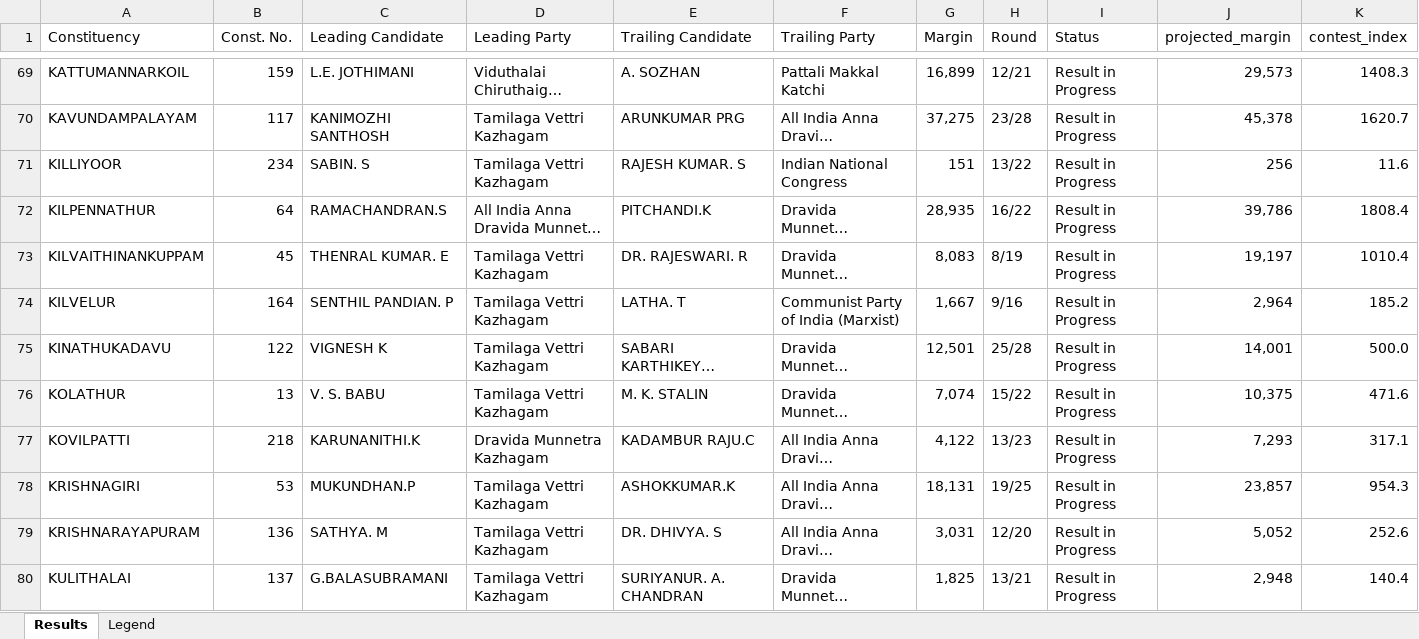
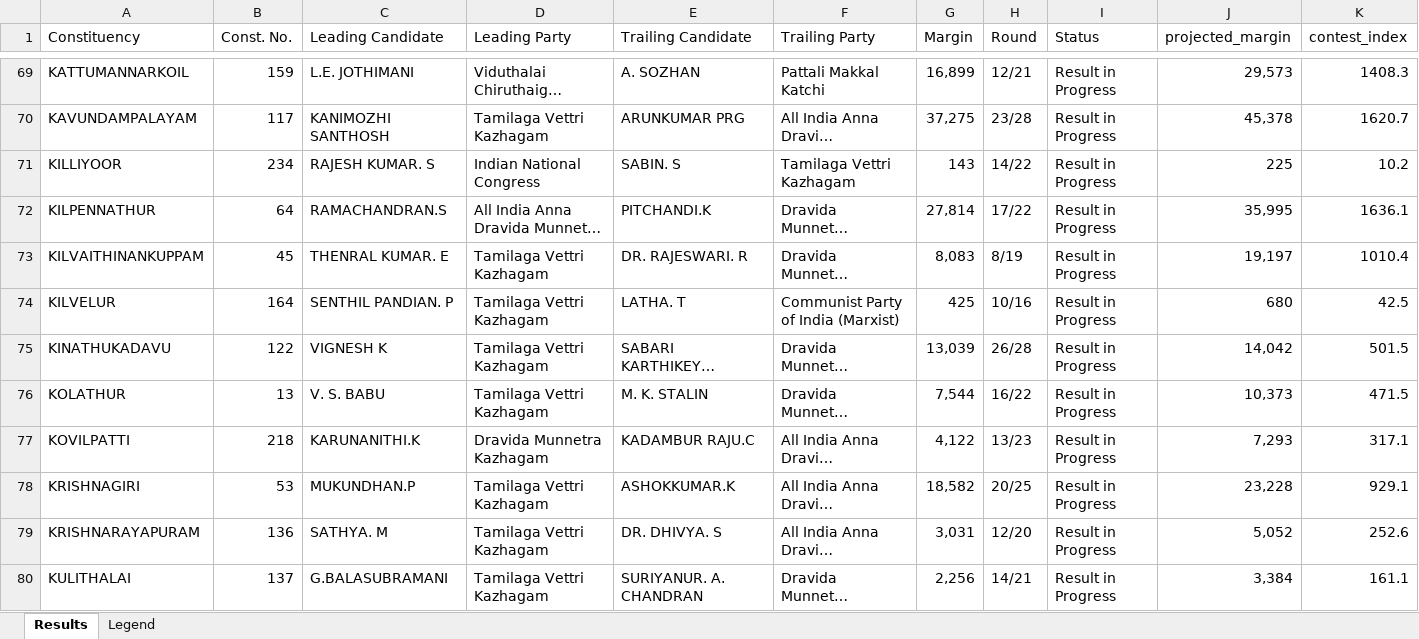
Before and after one commit to gj94/claude-remote, an Excel workbook: tn_election_results_may2026.xlsx, sheet Results, drawn as a sheet; only a part is shown, gaps mark what is left out; long unchanged cells end in …; values as stored, in another font and other column widths than the file's, no cell formats; the diff covers the shown part only; the diff names each change by its address in the sheet, - before the commit and + after, or states it on an @@ line.

```diff
--- a/tn_election_results_may2026.xlsx (sheet Results)
+++ b/tn_election_results_may2026.xlsx (sheet Results)
-C71 (Leading Candidate): SABIN. S
+C71 (Leading Candidate): RAJESH KUMAR. S
-D71 (Leading Party): Tamilaga Vettri Kazhagam
+D71 (Leading Party): Indian National Congress
-E71 (Trailing Candidate): RAJESH KUMAR. S
+E71 (Trailing Candidate): SABIN. S
-F71 (Trailing Party): Indian National Congress
+F71 (Trailing Party): Tamilaga Vettri Kazhagam
-G71 (Margin): 151
+G71 (Margin): 143
-H71 (Round): 13/22
+H71 (Round): 14/22
-J71 (projected_margin): 256
+J71 (projected_margin): 225
-K71 (contest_index): 11.6
+K71 (contest_index): 10.2
-G72 (Margin): 28,935
+G72 (Margin): 27,814
-H72 (Round): 16/22
+H72 (Round): 17/22
-J72 (projected_margin): 39,786
+J72 (projected_margin): 35,995
-K72 (contest_index): 1808.4
+K72 (contest_index): 1636.1
-G74 (Margin): 1,667
+G74 (Margin): 425
-H74 (Round): 9/16
+H74 (Round): 10/16
-J74 (projected_margin): 2,964
+J74 (projected_margin): 680
-K74 (contest_index): 185.2
+K74 (contest_index): 42.5
-G75 (Margin): 12,501
+G75 (Margin): 13,039
-H75 (Round): 25/28
+H75 (Round): 26/28
-J75 (projected_margin): 14,001
+J75 (projected_margin): 14,042
-K75 (contest_index): 500.0
+K75 (contest_index): 501.5
-G76 (Margin): 7,074
+G76 (Margin): 7,544
-H76 (Round): 15/22
+H76 (Round): 16/22
-J76 (projected_margin): 10,375
+J76 (projected_margin): 10,373
-K76 (contest_index): 471.6
+K76 (contest_index): 471.5
-G78 (Margin): 18,131
+G78 (Margin): 18,582
-H78 (Round): 19/25
+H78 (Round): 20/25
-J78 (projected_margin): 23,857
+J78 (projected_margin): 23,228
-K78 (contest_index): 954.3
+K78 (contest_index): 929.1
-G80 (Margin): 1,825
+G80 (Margin): 2,256
-H80 (Round): 13/21
+H80 (Round): 14/21
-J80 (projected_margin): 2,948
+J80 (projected_margin): 3,384
-K80 (contest_index): 140.4
+K80 (contest_index): 161.1
```
Also changed, not shown: 561 edited cells elsewhere in this sheet, cell formats, 2 other files.
